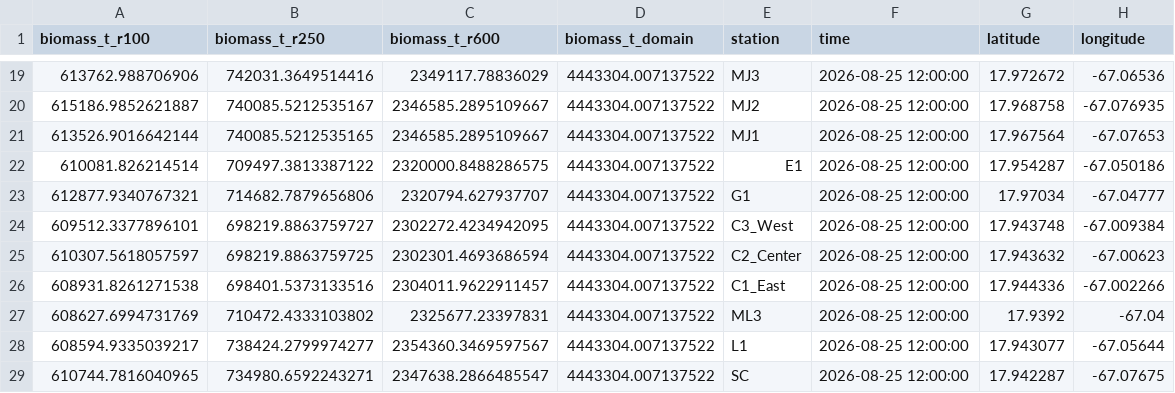
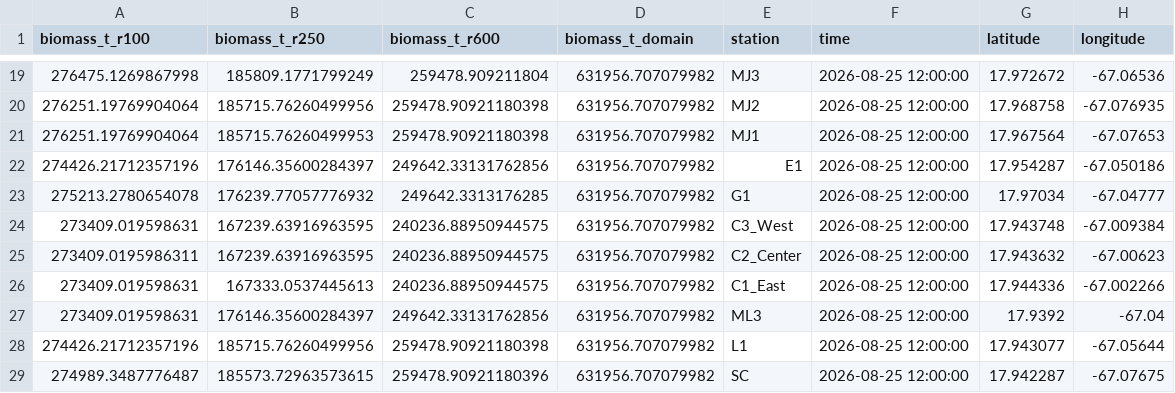
Before and after one commit to adevroy569/sargassum_prediction_model, a CSV file: data/archive/features.csv, drawn as a sheet; only a part is shown, gaps mark what is left out; the diff covers the shown part only.

```diff
--- a/data/archive/features.csv
+++ b/data/archive/features.csv
@@ -19,11 +19,11 @@ biomass_t_r100,biomass_t_r250,biomass_t_r600,biomass_t_domain,station,time,latit
-613762.988706906,742031.3649514416,2349117.78836029,4443304.007137522,MJ3,2026-08-25 12:00:00,17.972672,-67.06536
-615186.9852621887,740085.5212535167,2346585.2895109667,4443304.007137522,MJ2,2026-08-25 12:00:00,17.968758,-67.076935
-613526.9016642144,740085.5212535165,2346585.2895109667,4443304.007137522,MJ1,2026-08-25 12:00:00,17.967564,-67.07653
-610081.826214514,709497.3813387122,2320000.8488286575,4443304.007137522,E1,2026-08-25 12:00:00,17.954287,-67.050186
-612877.9340767321,714682.7879656806,2320794.627937707,4443304.007137522,G1,2026-08-25 12:00:00,17.97034,-67.04777
-609512.3377896101,698219.8863759727,2302272.4234942095,4443304.007137522,C3_West,2026-08-25 12:00:00,17.943748,-67.009384
-610307.5618057597,698219.8863759725,2302301.4693686594,4443304.007137522,C2_Center,2026-08-25 12:00:00,17.943632,-67.00623
-608931.8261271538,698401.5373133516,2304011.9622911457,4443304.007137522,C1_East,2026-08-25 12:00:00,17.944336,-67.002266
-608627.6994731769,710472.4333103802,2325677.23397831,4443304.007137522,ML3,2026-08-25 12:00:00,17.9392,-67.04
-608594.9335039217,738424.2799974277,2354360.3469597567,4443304.007137522,L1,2026-08-25 12:00:00,17.943077,-67.05644
-610744.7816040965,734980.6592243271,2347638.2866485547,4443304.007137522,SC,2026-08-25 12:00:00,17.942287,-67.07675
+276475.1269867998,185809.1771799249,259478.909211804,631956.707079982,MJ3,2026-08-25 12:00:00,17.972672,-67.06536
+276251.19769904064,185715.76260499956,259478.90921180398,631956.707079982,MJ2,2026-08-25 12:00:00,17.968758,-67.076935
+276251.19769904064,185715.76260499953,259478.90921180398,631956.707079982,MJ1,2026-08-25 12:00:00,17.967564,-67.07653
+274426.21712357196,176146.35600284397,249642.33131762856,631956.707079982,E1,2026-08-25 12:00:00,17.954287,-67.050186
+275213.2780654078,176239.77057776932,249642.3313176285,631956.707079982,G1,2026-08-25 12:00:00,17.97034,-67.04777
+273409.019598631,167239.63916963595,240236.88950944575,631956.707079982,C3_West,2026-08-25 12:00:00,17.943748,-67.009384
+273409.0195986311,167239.63916963595,240236.88950944575,631956.707079982,C2_Center,2026-08-25 12:00:00,17.943632,-67.00623
+273409.019598631,167333.0537445613,240236.88950944575,631956.707079982,C1_East,2026-08-25 12:00:00,17.944336,-67.002266
+273409.019598631,176146.35600284397,249642.33131762856,631956.707079982,ML3,2026-08-25 12:00:00,17.9392,-67.04
+274426.21712357196,185715.76260499956,259478.90921180398,631956.707079982,L1,2026-08-25 12:00:00,17.943077,-67.05644
+274989.3487776487,185573.72963573615,259478.90921180396,631956.707079982,SC,2026-08-25 12:00:00,17.942287,-67.07675
```
Also changed, not shown: 11 moved rows and 12 edited cells elsewhere in this file, data/archive/forecast_history.csv, 5 other files.
